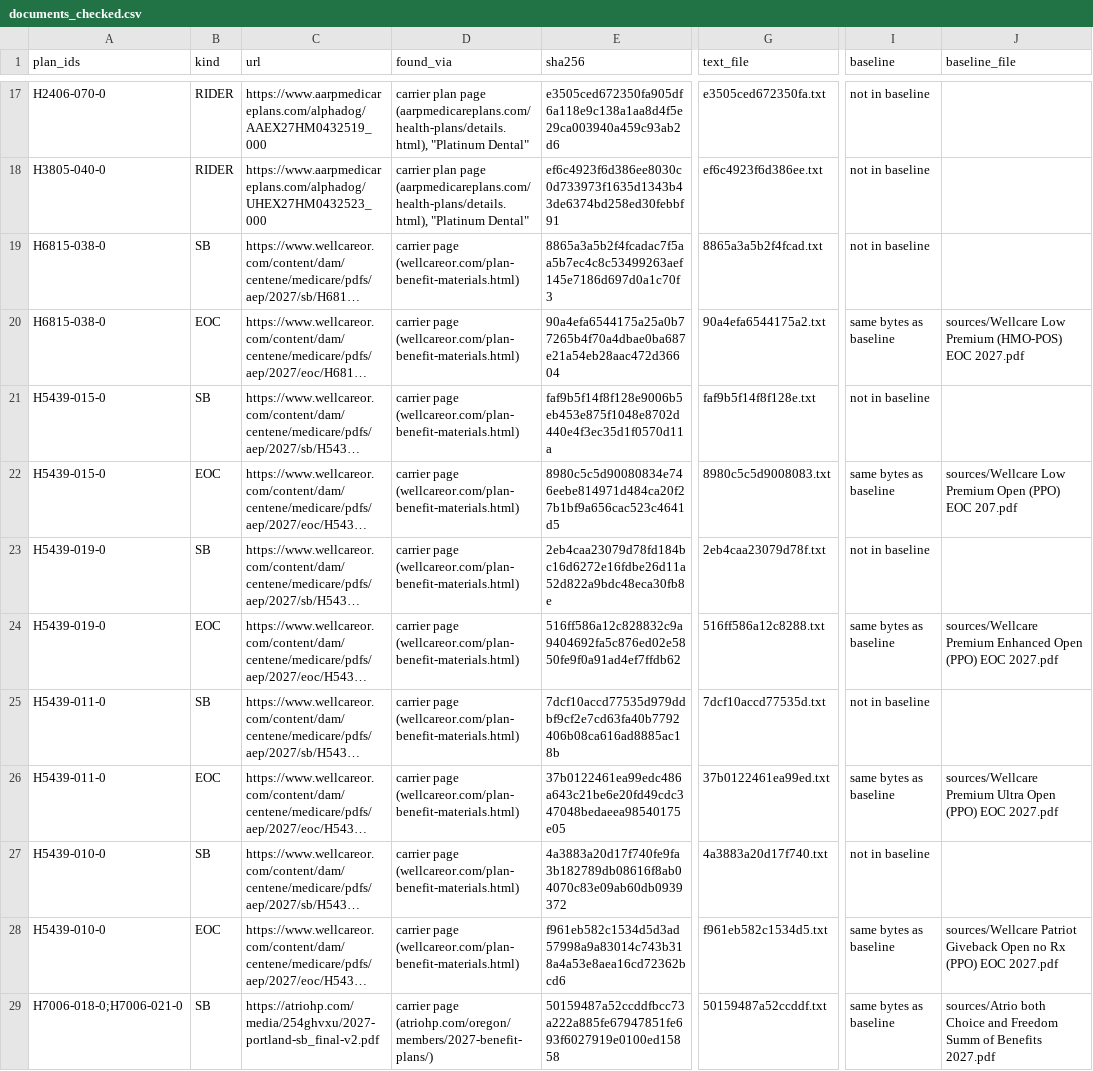
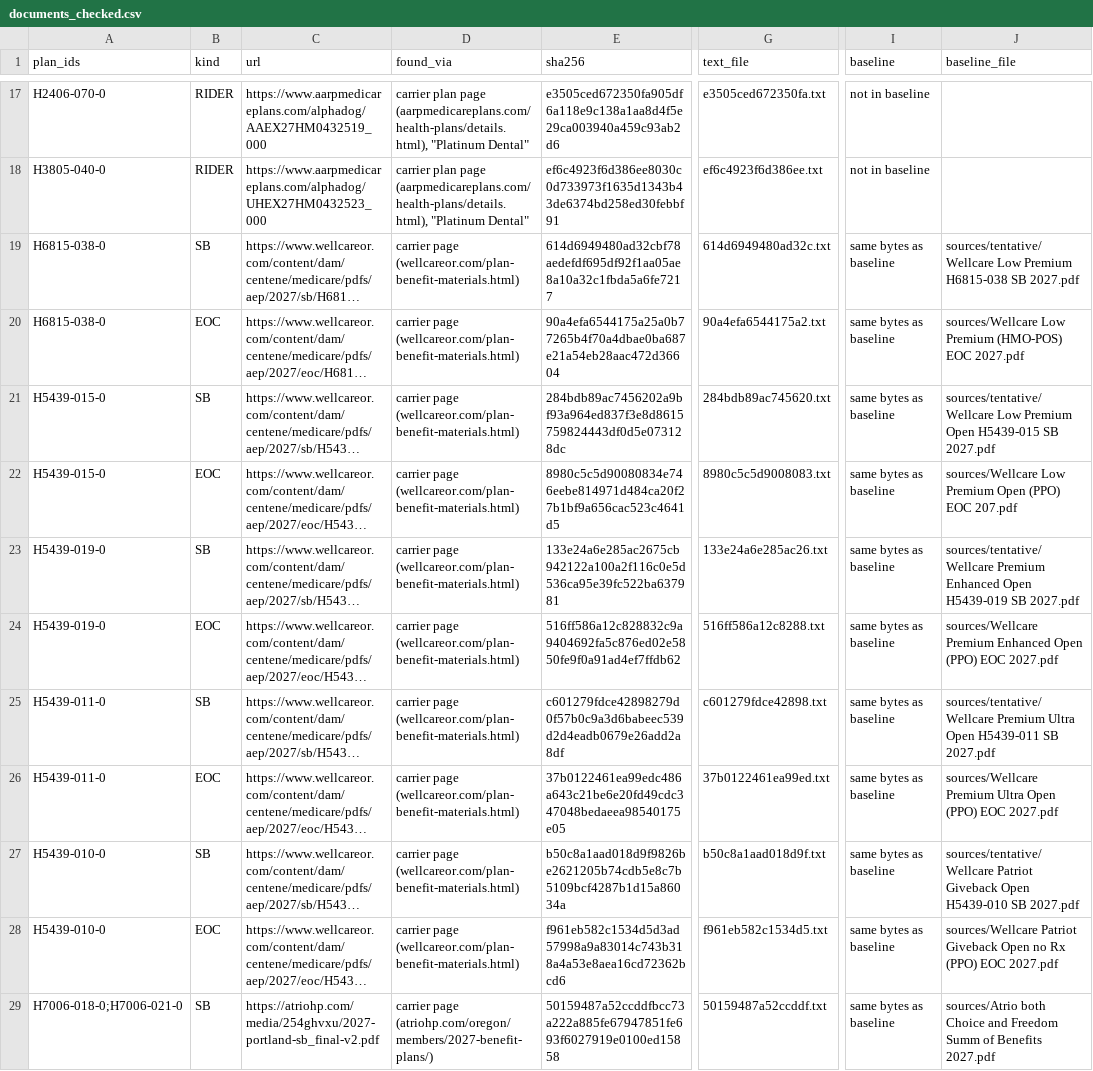
Before and after one commit to rosenhouse-bot-sandbox/shiba-data, a CSV file: data/2027/generated/documents_checked.csv, drawn as a sheet; only a part is shown, gaps mark what is left out; long unchanged cells end in …; the diff names each change by its address in the sheet, - before the commit and + after, or states it on an @@ line.

```diff
--- a/data/2027/generated/documents_checked.csv
+++ b/data/2027/generated/documents_checked.csv
-E19 (sha256): 8865a3a5b2f4fcadac7f5aa5b7ec4c8c53499263aef145e7186d697d0a1c70f3
+E19 (sha256): 614d6949480ad32cbf78aedefdf695df92f1aa05ae8a10a32c1fbda5a6fe7217
-G19 (text_file): 8865a3a5b2f4fcad.txt
+G19 (text_file): 614d6949480ad32c.txt
-I19 (baseline): not in baseline
+I19 (baseline): same bytes as baseline
-J19 (baseline_file): (empty)
+J19 (baseline_file): sources/tentative/Wellcare Low Premium H6815-038 SB 2027.pdf
-E21 (sha256): faf9b5f14f8f128e9006b5eb453e875f1048e8702d440e4f3ec35d1f0570d11a
+E21 (sha256): 284bdb89ac7456202a9bf93a964ed837f3e8d8615759824443df0d5e073128dc
-G21 (text_file): faf9b5f14f8f128e.txt
+G21 (text_file): 284bdb89ac745620.txt
-I21 (baseline): not in baseline
+I21 (baseline): same bytes as baseline
-J21 (baseline_file): (empty)
+J21 (baseline_file): sources/tentative/Wellcare Low Premium Open H5439-015 SB 2027.pdf
-E23 (sha256): 2eb4caa23079d78fd184bc16d6272e16fdbe26d11a52d822a9bdc48eca30fb8e
+E23 (sha256): 133e24a6e285ac2675cb942122a100a2f116c0e5d536ca95e39fc522ba637981
-G23 (text_file): 2eb4caa23079d78f.txt
+G23 (text_file): 133e24a6e285ac26.txt
-I23 (baseline): not in baseline
+I23 (baseline): same bytes as baseline
-J23 (baseline_file): (empty)
+J23 (baseline_file): sources/tentative/Wellcare Premium Enhanced Open H5439-019 SB 2027.pdf
-E25 (sha256): 7dcf10accd77535d979ddbf9cf2e7cd63fa40b7792406b08ca616ad8885ac18b
+E25 (sha256): c601279fdce42898279d0f57b0c9a3d6babeec539d2d4eadb0679e26add2a8df
-G25 (text_file): 7dcf10accd77535d.txt
+G25 (text_file): c601279fdce42898.txt
-I25 (baseline): not in baseline
+I25 (baseline): same bytes as baseline
-J25 (baseline_file): (empty)
+J25 (baseline_file): sources/tentative/Wellcare Premium Ultra Open H5439-011 SB 2027.pdf
-E27 (sha256): 4a3883a20d17f740fe9fa3b182789db08616f8ab04070c83e09ab60db0939372
+E27 (sha256): b50c8a1aad018d9f9826be2621205b74cdb5e8c7b5109bcf4287b1d15a86034a
-G27 (text_file): 4a3883a20d17f740.txt
+G27 (text_file): b50c8a1aad018d9f.txt
-I27 (baseline): not in baseline
+I27 (baseline): same bytes as baseline
-J27 (baseline_file): (empty)
+J27 (baseline_file): sources/tentative/Wellcare Patriot Giveback Open H5439-010 SB 2027.pdf
```
Also changed, not shown: data/2027/machine/eoc_citations.csv.
